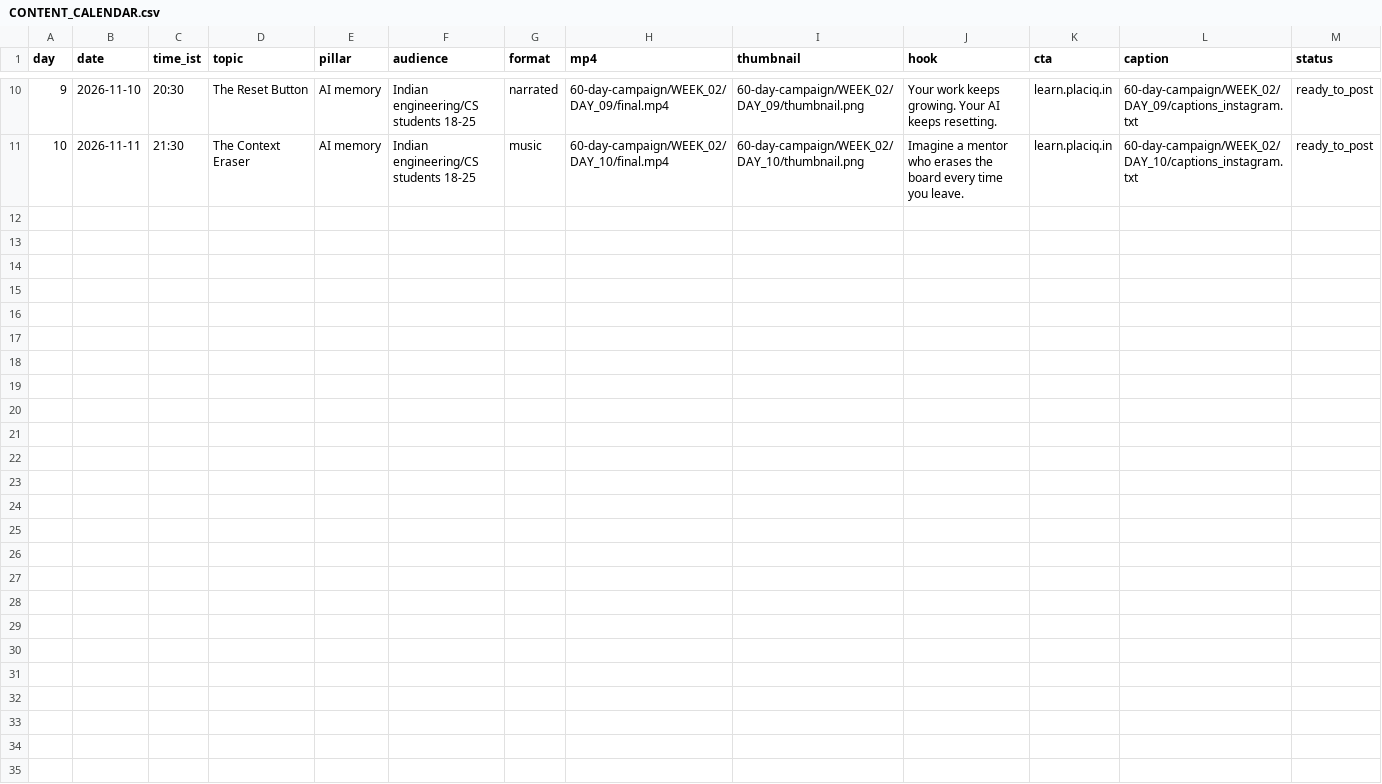
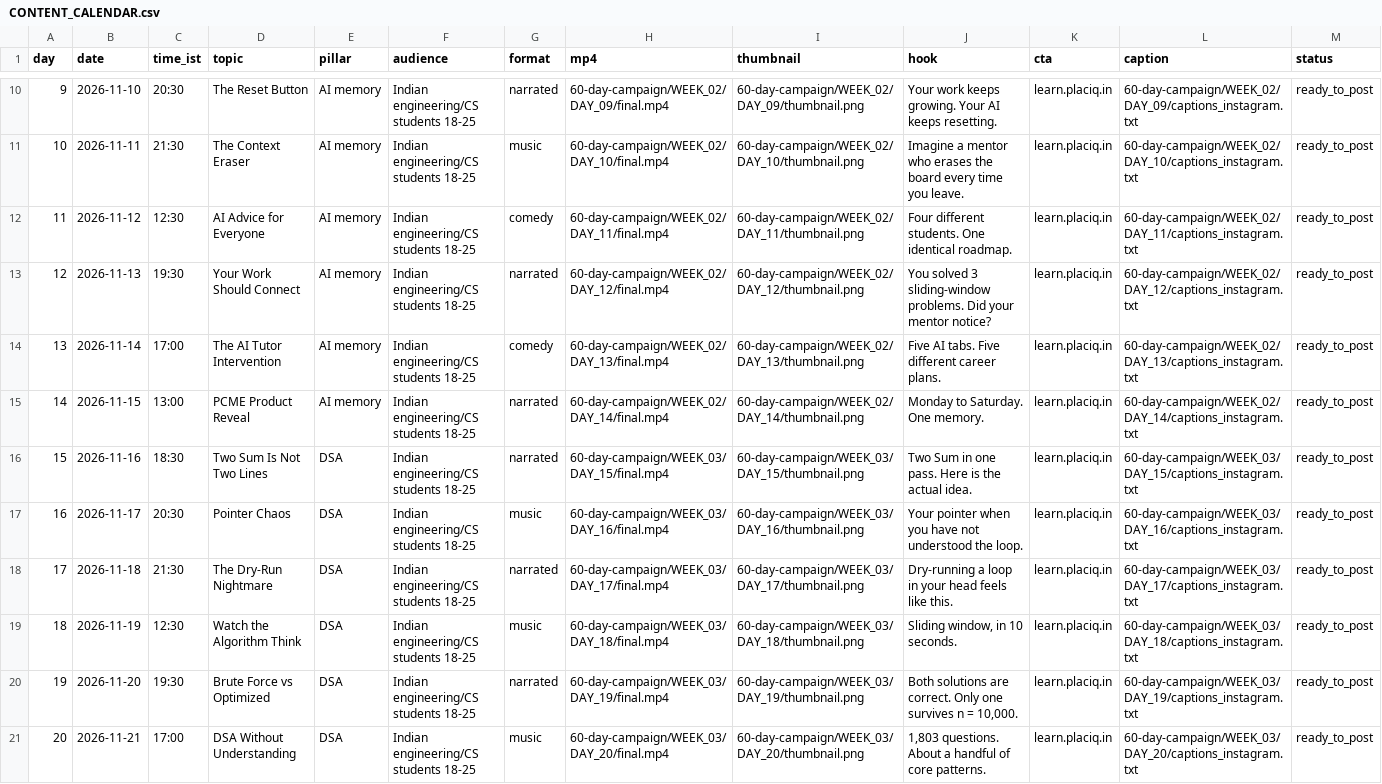
Before and after one commit to Deep798643/tcet1, a CSV file: placiq-videos/60-day-campaign/CONTENT_CALENDAR.csv, drawn as a sheet; only a part is shown, gaps mark what is left out.

Commit message:
Engine: DSA/AI-memory scenes, TP re-limit; docs

```diff
--- a/placiq-videos/60-day-campaign/CONTENT_CALENDAR.csv
+++ b/placiq-videos/60-day-campaign/CONTENT_CALENDAR.csv
@@ -11 +11,11 @@ day,date,time_ist,topic,pillar,audience,format,mp4,thumbnail,hook,cta,caption,st
 10,2026-11-11,21:30,The Context Eraser,AI memory,Indian engineering/CS students 18-25,music,60-day-campaign/WEEK_02/DAY_10/final.mp4,60-day-campaign/WEEK_02/DAY_10/thumbnail.png,Imagine a mentor who erases the board every time you leave.,learn.placiq.in,60-day-campaign/WEEK_02/DAY_10/captions_instagram.txt,ready_to_post
+11,2026-11-12,12:30,AI Advice for Everyone,AI memory,Indian engineering/CS students 18-25,comedy,60-day-campaign/WEEK_02/DAY_11/final.mp4,60-day-campaign/WEEK_02/DAY_11/thumbnail.png,Four different students. One identical roadmap.,learn.placiq.in,60-day-campaign/WEEK_02/DAY_11/captions_instagram.txt,ready_to_post
+12,2026-11-13,19:30,Your Work Should Connect,AI memory,Indian engineering/CS students 18-25,narrated,60-day-campaign/WEEK_02/DAY_12/final.mp4,60-day-campaign/WEEK_02/DAY_12/thumbnail.png,You solved 3 sliding-window problems. Did your mentor notice?,learn.placiq.in,60-day-campaign/WEEK_02/DAY_12/captions_instagram.txt,ready_to_post
+13,2026-11-14,17:00,The AI Tutor Intervention,AI memory,Indian engineering/CS students 18-25,comedy,60-day-campaign/WEEK_02/DAY_13/final.mp4,60-day-campaign/WEEK_02/DAY_13/thumbnail.png,Five AI tabs. Five different career plans.,learn.placiq.in,60-day-campaign/WEEK_02/DAY_13/captions_instagram.txt,ready_to_post
+14,2026-11-15,13:00,PCME Product Reveal,AI memory,Indian engineering/CS students 18-25,narrated,60-day-campaign/WEEK_02/DAY_14/final.mp4,60-day-campaign/WEEK_02/DAY_14/thumbnail.png,Monday to Saturday. One memory.,learn.placiq.in,60-day-campaign/WEEK_02/DAY_14/captions_instagram.txt,ready_to_post
+15,2026-11-16,18:30,Two Sum Is Not Two Lines,DSA,Indian engineering/CS students 18-25,narrated,60-day-campaign/WEEK_03/DAY_15/final.mp4,60-day-campaign/WEEK_03/DAY_15/thumbnail.png,Two Sum in one pass. Here is the actual idea.,learn.placiq.in,60-day-campaign/WEEK_03/DAY_15/captions_instagram.txt,ready_to_post
+16,2026-11-17,20:30,Pointer Chaos,DSA,Indian engineering/CS students 18-25,music,60-day-campaign/WEEK_03/DAY_16/final.mp4,60-day-campaign/WEEK_03/DAY_16/thumbnail.png,Your pointer when you have not understood the loop.,learn.placiq.in,60-day-campaign/WEEK_03/DAY_16/captions_instagram.txt,ready_to_post
+17,2026-11-18,21:30,The Dry-Run Nightmare,DSA,Indian engineering/CS students 18-25,narrated,60-day-campaign/WEEK_03/DAY_17/final.mp4,60-day-campaign/WEEK_03/DAY_17/thumbnail.png,Dry-running a loop in your head feels like this.,learn.placiq.in,60-day-campaign/WEEK_03/DAY_17/captions_instagram.txt,ready_to_post
+18,2026-11-19,12:30,Watch the Algorithm Think,DSA,Indian engineering/CS students 18-25,music,60-day-campaign/WEEK_03/DAY_18/final.mp4,60-day-campaign/WEEK_03/DAY_18/thumbnail.png,"Sliding window, in 10 seconds.",learn.placiq.in,60-day-campaign/WEEK_03/DAY_18/captions_instagram.txt,ready_to_post
+19,2026-11-20,19:30,Brute Force vs Optimized,DSA,Indian engineering/CS students 18-25,narrated,60-day-campaign/WEEK_03/DAY_19/final.mp4,60-day-campaign/WEEK_03/DAY_19/thumbnail.png,"Both solutions are correct. Only one survives n = 10,000.",learn.placiq.in,60-day-campaign/WEEK_03/DAY_19/captions_instagram.txt,ready_to_post
+20,2026-11-21,17:00,DSA Without Understanding,DSA,Indian engineering/CS students 18-25,music,60-day-campaign/WEEK_03/DAY_20/final.mp4,60-day-campaign/WEEK_03/DAY_20/thumbnail.png,"1,803 questions. About a handful of core patterns.",learn.placiq.in,60-day-campaign/WEEK_03/DAY_20/captions_instagram.txt,ready_to_post
```
Also changed, not shown: placiq-videos/60-day-campaign/ANALYTICS_TEMPLATE.csv, 12 other files.
